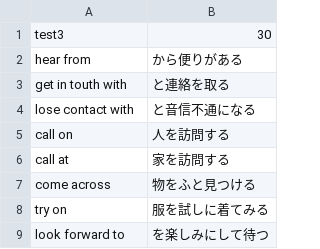
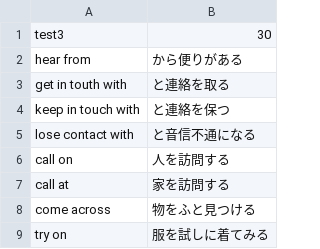
Before and after one commit to IkomaSo/IkomaSo.github.io, a CSV file: vocabularys/test3.csv, drawn as a sheet; only a part is shown; the shorter side is filled out with more unchanged rows; the diff names each change by its address in the sheet, - before the commit and + after, or states it on an @@ line.

```diff
--- a/vocabularys/test3.csv
+++ b/vocabularys/test3.csv
+row 4: keep in touch with | と連絡を保つ
```
Also changed, not shown: 2 other files.
